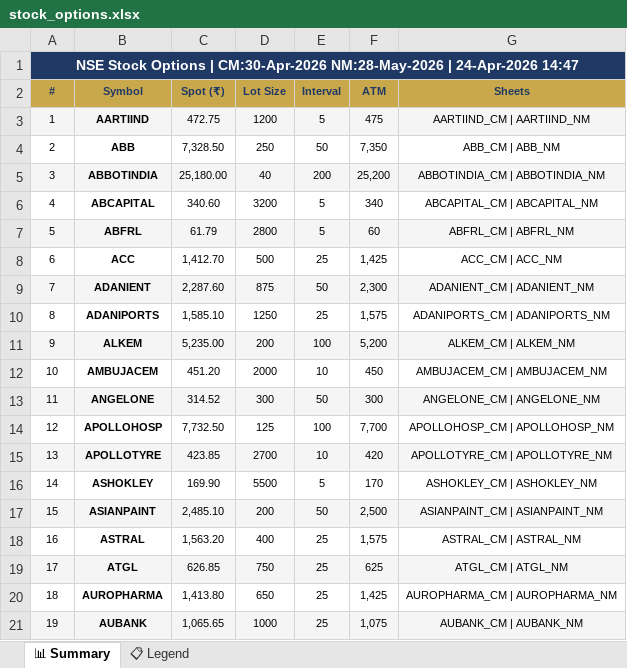
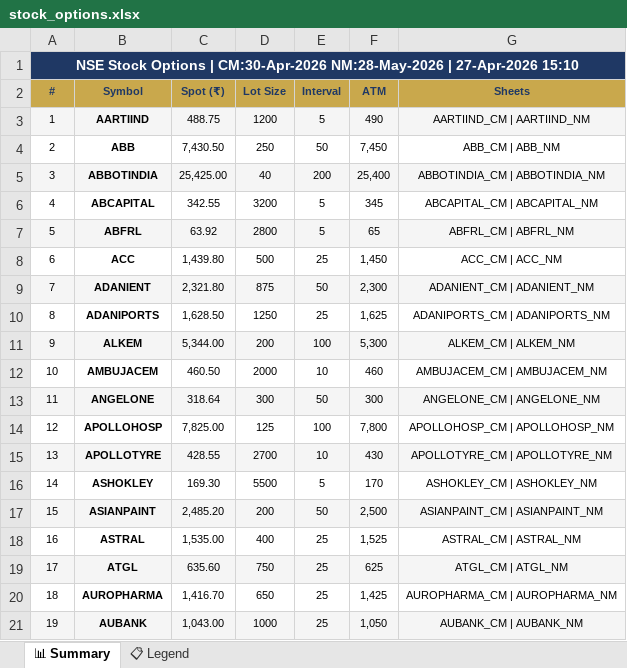
Before and after one commit to spurandhar0/nfo-options-tracker, an Excel workbook: data/stock_options.xlsx, sheet 📊 Summary, drawn as a sheet; only a part is shown; values as stored, in another font and other column widths than the file's, no borders; the diff covers the shown part only; the diff names each change by its address in the sheet, - before the commit and + after, or states it on an @@ line.

```diff
--- a/data/stock_options.xlsx (sheet 📊 Summary)
+++ b/data/stock_options.xlsx (sheet 📊 Summary)
-A1 (#): …NM:28-May-2026 | 24-Apr-2026 14:47
+A1 (#): …NM:28-May-2026 | 27-Apr-2026 15:10
-C3 (Spot (₹)): 472.75
+C3 (Spot (₹)): 488.75
-F3 (ATM): 475
+F3 (ATM): 490
-C4 (Spot (₹)): 7,328.50
+C4 (Spot (₹)): 7,430.50
-F4 (ATM): 7,350
+F4 (ATM): 7,450
-C5 (Spot (₹)): 25,180.00
+C5 (Spot (₹)): 25,425.00
-F5 (ATM): 25,200
+F5 (ATM): 25,400
-C6 (Spot (₹)): 340.60
+C6 (Spot (₹)): 342.55
-F6 (ATM): 340
+F6 (ATM): 345
-C7 (Spot (₹)): 61.79
+C7 (Spot (₹)): 63.92
-F7 (ATM): 60
+F7 (ATM): 65
-C8 (Spot (₹)): 1,412.70
+C8 (Spot (₹)): 1,439.80
-F8 (ATM): 1,425
+F8 (ATM): 1,450
-C9 (Spot (₹)): 2,287.60
+C9 (Spot (₹)): 2,321.80
-C10 (Spot (₹)): 1,585.10
+C10 (Spot (₹)): 1,628.50
-F10 (ATM): 1,575
+F10 (ATM): 1,625
-C11 (Spot (₹)): 5,235.00
+C11 (Spot (₹)): 5,344.00
-F11 (ATM): 5,200
+F11 (ATM): 5,300
-C12 (Spot (₹)): 451.20
+C12 (Spot (₹)): 460.50
-F12 (ATM): 450
+F12 (ATM): 460
-C13 (Spot (₹)): 314.52
+C13 (Spot (₹)): 318.64
-C14 (Spot (₹)): 7,732.50
+C14 (Spot (₹)): 7,825.00
-F14 (ATM): 7,700
+F14 (ATM): 7,800
-C15 (Spot (₹)): 423.85
+C15 (Spot (₹)): 428.55
-F15 (ATM): 420
+F15 (ATM): 430
-C16 (Spot (₹)): 169.90
+C16 (Spot (₹)): 169.30
-C17 (Spot (₹)): 2,485.10
+C17 (Spot (₹)): 2,485.20
-C18 (Spot (₹)): 1,563.20
+C18 (Spot (₹)): 1,535.00
-F18 (ATM): 1,575
+F18 (ATM): 1,525
-C19 (Spot (₹)): 626.85
+C19 (Spot (₹)): 635.60
-C20 (Spot (₹)): 1,413.80
+C20 (Spot (₹)): 1,416.70
-C21 (Spot (₹)): 1,065.65
+C21 (Spot (₹)): 1,043.00
-F21 (ATM): 1,075
+F21 (ATM): 1,050
```
Also changed, not shown: 237 edited cells elsewhere in this sheet, 1 other file.
